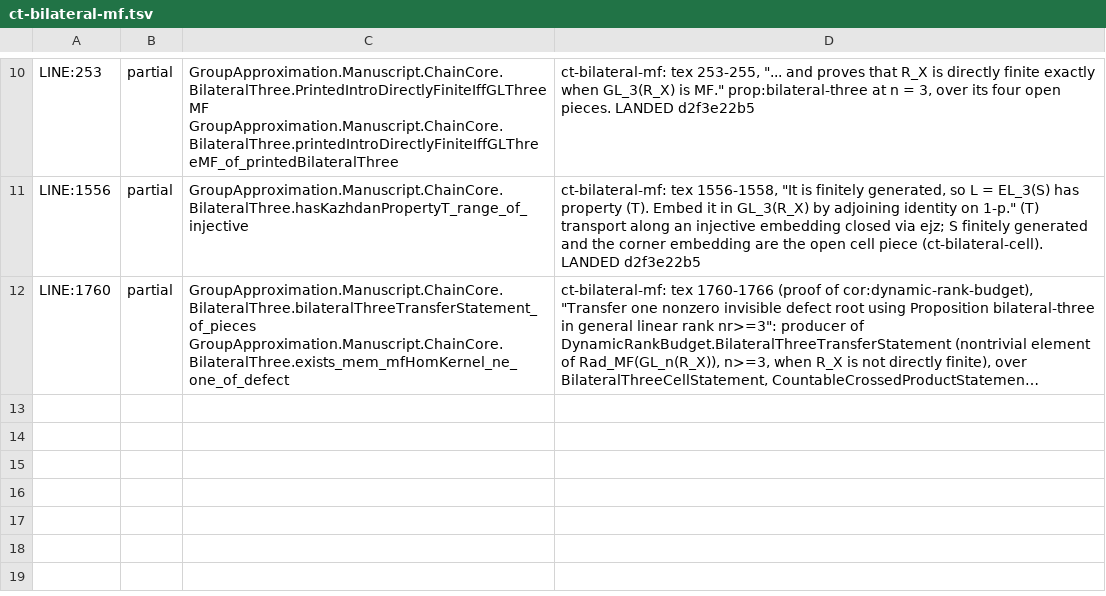
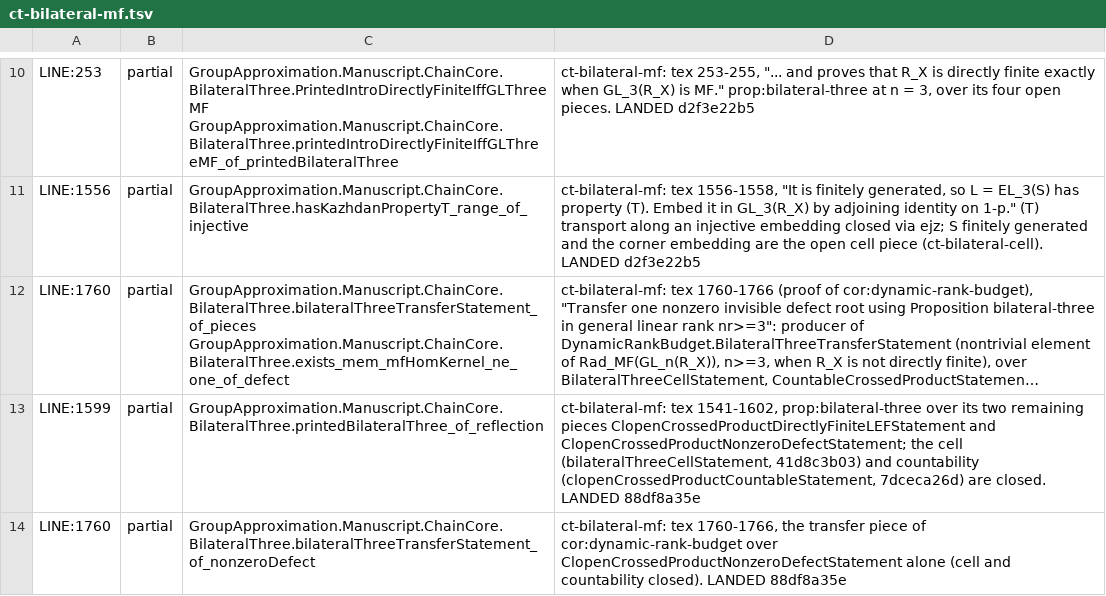
Before and after one commit to SauersML/group-approximation, a TSV file: metadata/nm-census-rows/ct-bilateral-mf.tsv, drawn as a sheet; only a part is shown, gaps mark what is left out; long unchanged cells end in …; the diff names each change by its address in the sheet, - before the commit and + after, or states it on an @@ line.

```diff
--- a/metadata/nm-census-rows/ct-bilateral-mf.tsv
+++ b/metadata/nm-census-rows/ct-bilateral-mf.tsv
+row 13: LINE:1599 | partial | GroupApproximation.Manuscript.ChainCore.BilateralThree.printedBilateralThree_of_reflection | ct-bilateral-mf: tex 1541-1602, prop:bilateral-three over its two remaining pieces ClopenCrossedProductDirectlyFiniteLEFStatement and ClopenCrossedProductNonzeroDefectStatement; the cell (bilateralThreeCellStatement, 41d8c3b03) and countability (clopenCrossedProductCountableStatement, 7dceca26d) are closed. LANDED 88df8a35e
+row 14: LINE:1760 | partial | GroupApproximation.Manuscript.ChainCore.BilateralThree.bilateralThreeTransferStatement_of_nonzeroDefect | ct-bilateral-mf: tex 1760-1766, the transfer piece of cor:dynamic-rank-budget over ClopenCrossedProductNonzeroDefectStatement alone (cell and countability closed). LANDED 88df8a35e
```
Also changed, not shown: 1 other file.
